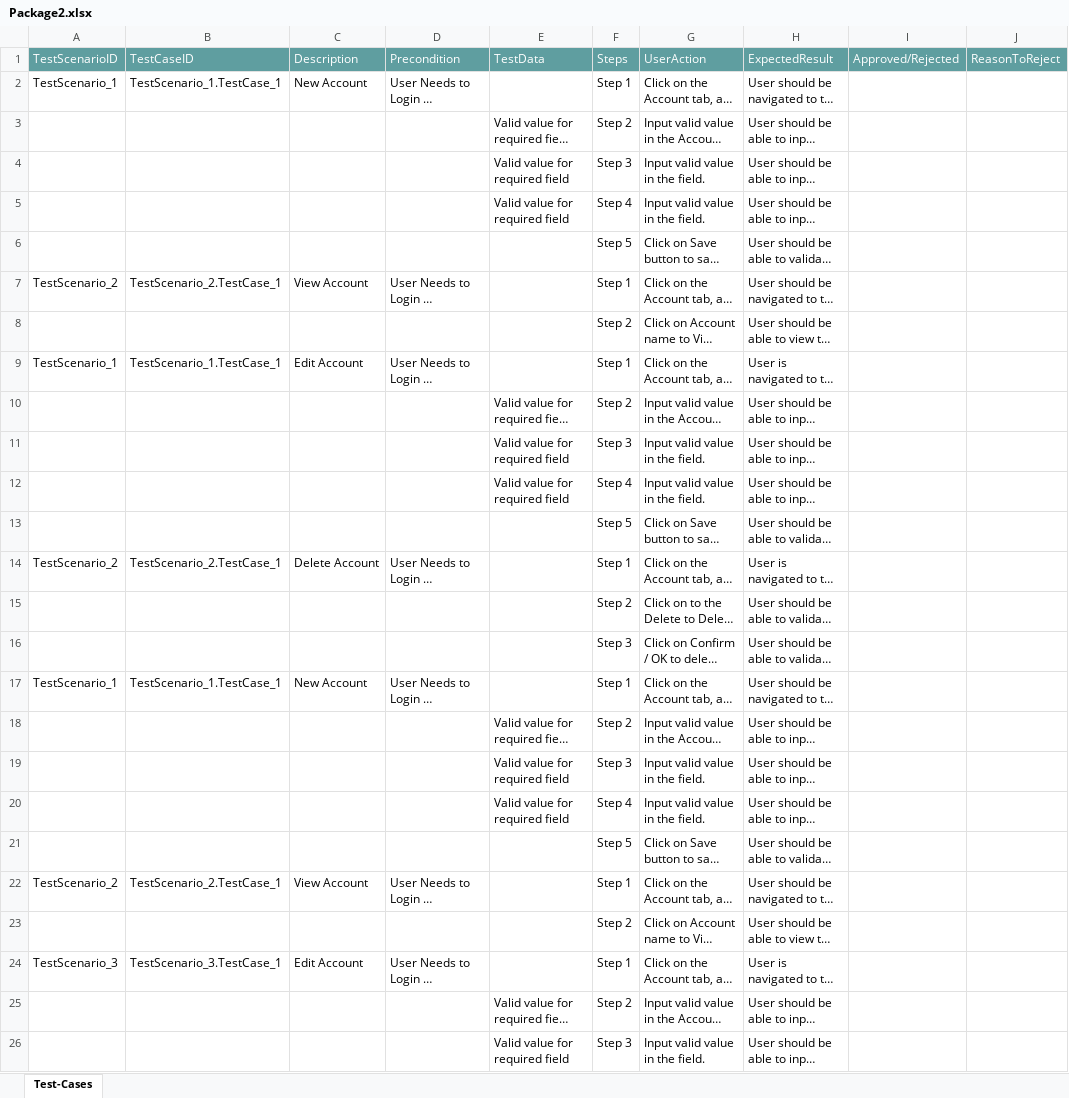
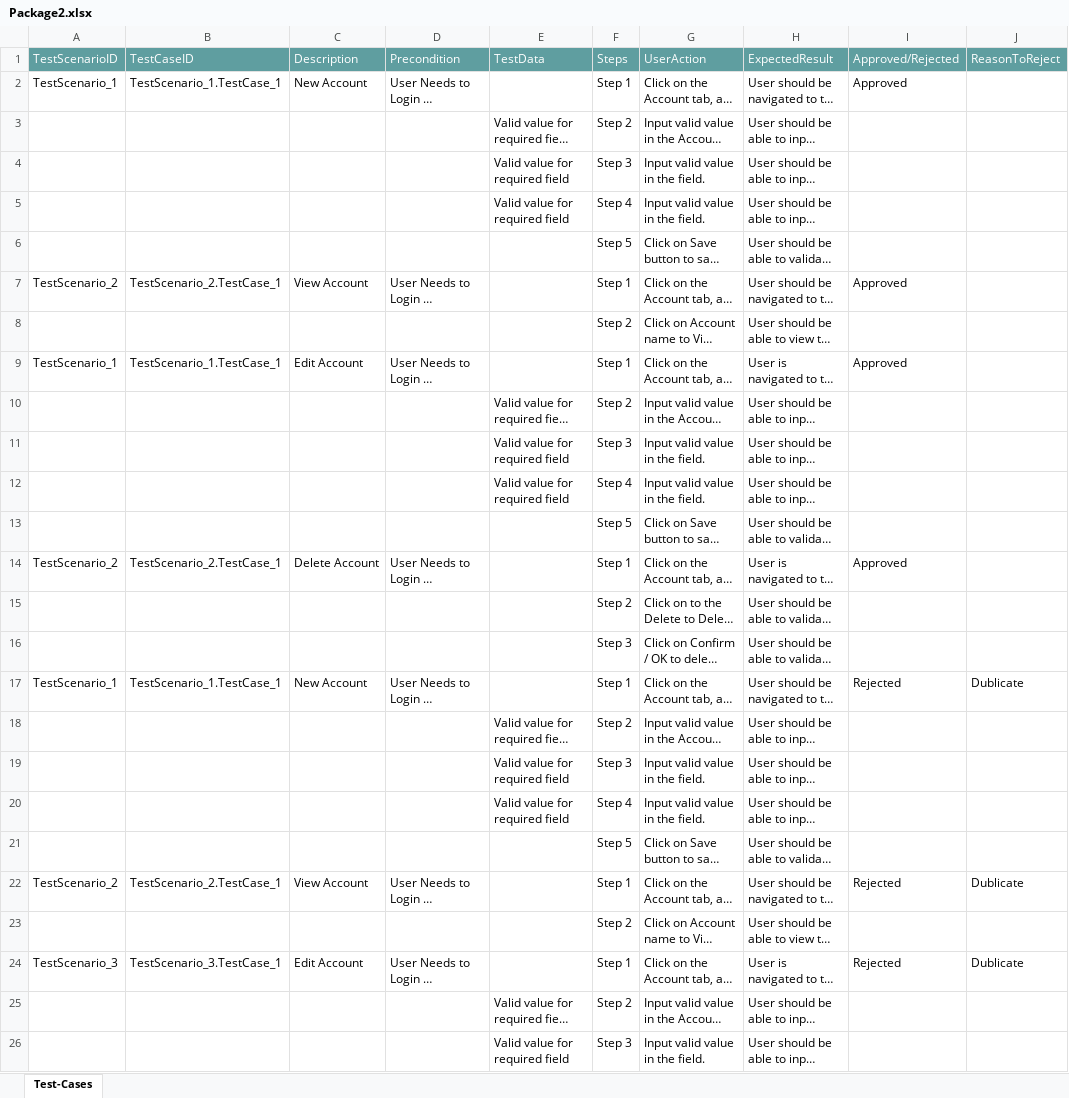
Before and after one commit to ShaikMohamedIrfan/SnapDashboardTest, an Excel workbook: Package2.xlsx, sheet Test-Cases, drawn as a sheet; only a part is shown; long unchanged cells end in …; values as stored, in another font and other column widths than the file's, no borders; table styles not drawn; the diff names each change by its address in the sheet, - before the commit and + after, or states it on an @@ line.

Commit message:
Add files via upload

```diff
--- a/Package2.xlsx (sheet Test-Cases)
+++ b/Package2.xlsx (sheet Test-Cases)
-I2 (Approved/Rejected): (empty)
+I2 (Approved/Rejected): Approved
-I7 (Approved/Rejected): (empty)
+I7 (Approved/Rejected): Approved
-I9 (Approved/Rejected): (empty)
+I9 (Approved/Rejected): Approved
-I14 (Approved/Rejected): (empty)
+I14 (Approved/Rejected): Approved
-I17 (Approved/Rejected): (empty)
+I17 (Approved/Rejected): Rejected
-J17 (ReasonToReject): (empty)
+J17 (ReasonToReject): Dublicate
-I22 (Approved/Rejected): (empty)
+I22 (Approved/Rejected): Rejected
-J22 (ReasonToReject): (empty)
+J22 (ReasonToReject): Dublicate
-I24 (Approved/Rejected): (empty)
+I24 (Approved/Rejected): Rejected
-J24 (ReasonToReject): (empty)
+J24 (ReasonToReject): Dublicate
```
